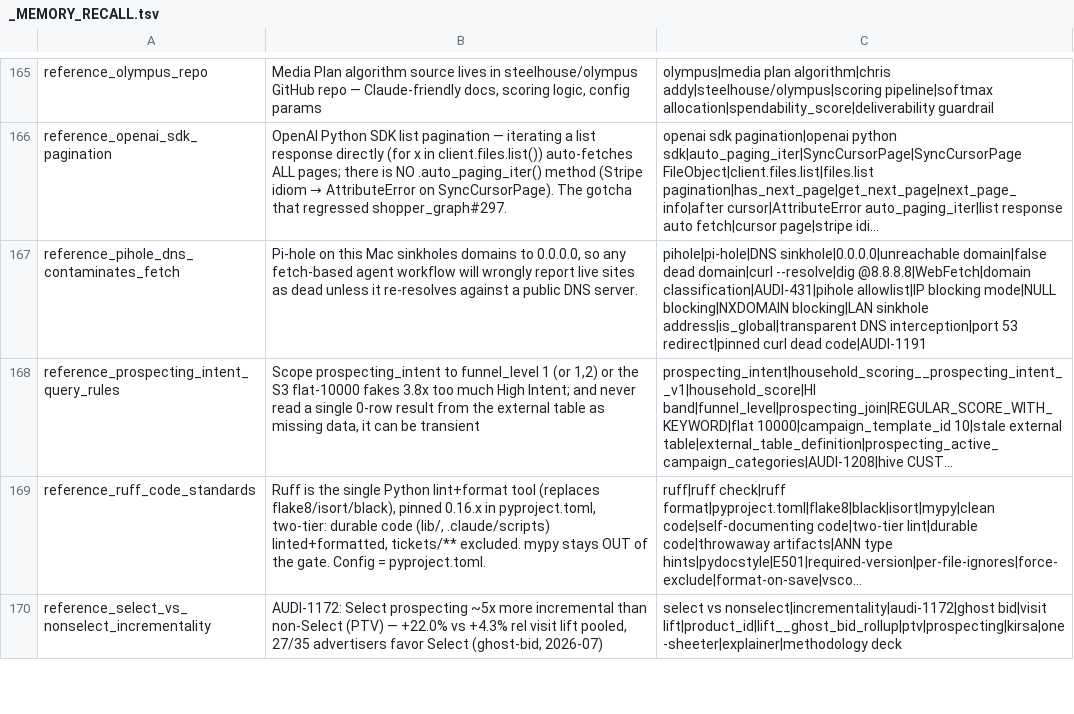
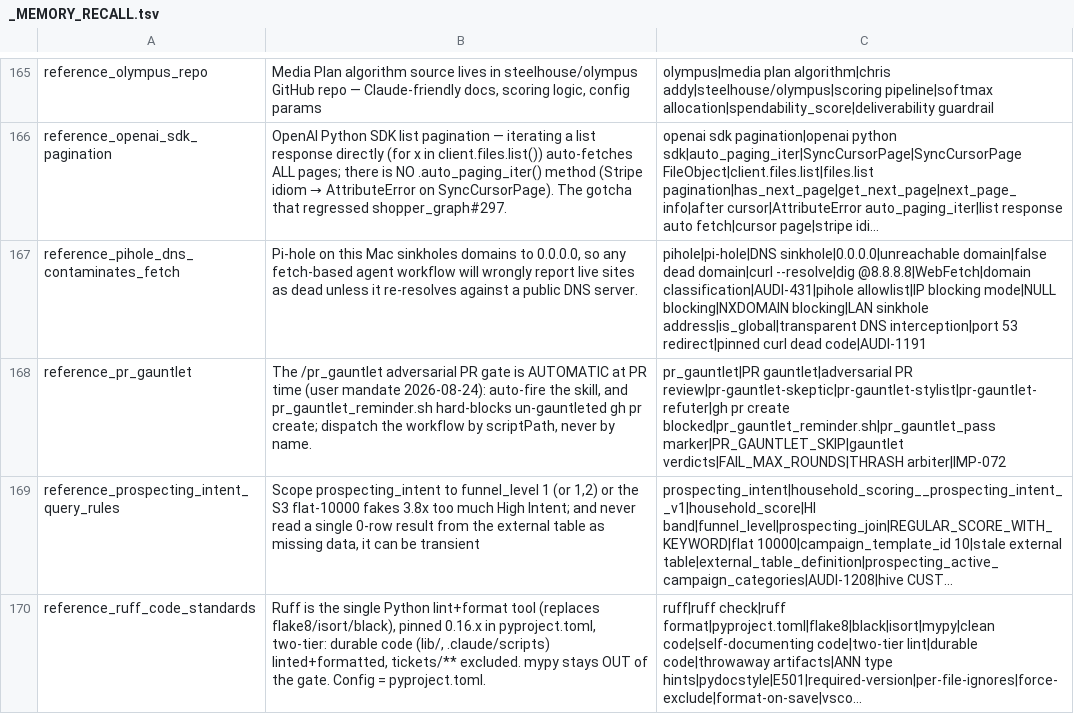
Before and after one commit to mdunn-mntn/malachi-workspace, a TSV file: knowledge/_MEMORY_RECALL.tsv, drawn as a sheet; only a part is shown, gaps mark what is left out; the shorter side is filled out with more unchanged rows; long unchanged cells end in …; the diff names each change by its address in the sheet, - before the commit and + after, or states it on an @@ line.

Commit message:
capture: pr_gauntlet memory, workflow lessons, hook prose fix

```diff
--- a/knowledge/_MEMORY_RECALL.tsv
+++ b/knowledge/_MEMORY_RECALL.tsv
+row 168: reference_pr_gauntlet | The /pr_gauntlet adversarial PR gate is AUTOMATIC at PR time (user mandate 2026-08-24): auto-fire the skill, and pr_gauntlet_reminder.sh hard-blocks un-gauntleted gh pr create; dispatch the workflow by scriptPath, never by name. | pr_gauntlet|PR gauntlet|adversarial PR review|pr-gauntlet-skeptic|pr-gauntlet-stylist|pr-gauntlet-refuter|gh pr create blocked|pr_gauntlet_reminder.sh|pr_gauntlet_pass marker|PR_GAUNTLET_SKIP|gauntlet verdicts|FAIL_MAX_ROUNDS|THRASH arbiter|IMP-072
```
Also changed, not shown: 6 other files.
